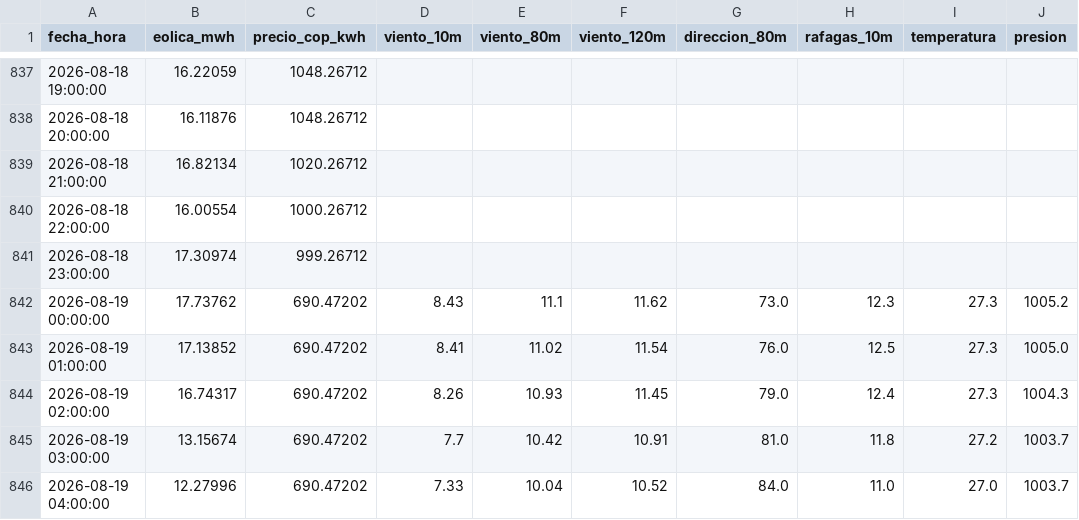
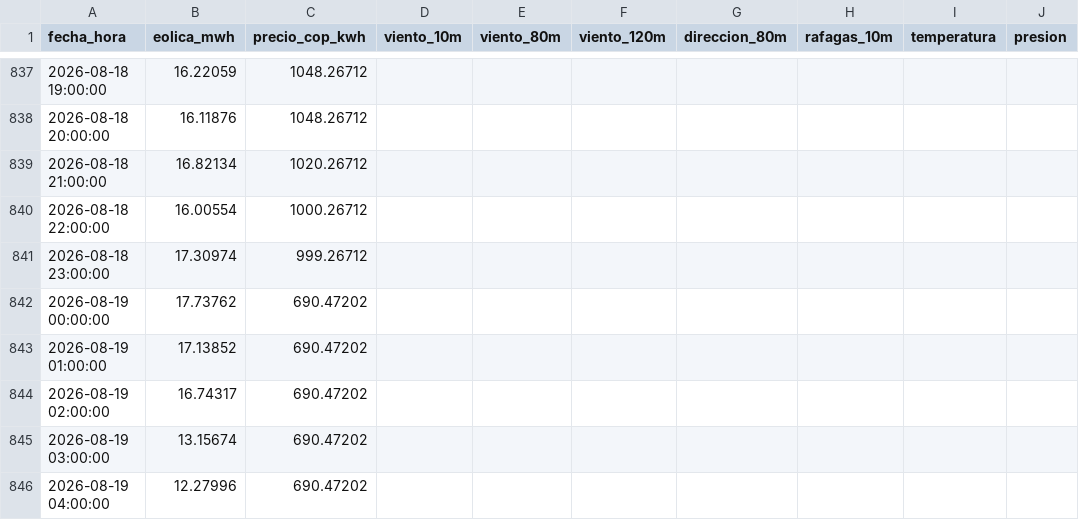
Before and after one commit to JuanCAndes27/liga-eolica-xm, a CSV file: datos/historico.csv, drawn as a sheet; only a part is shown, gaps mark what is left out; the diff covers the shown part only.

```diff
--- a/datos/historico.csv
+++ b/datos/historico.csv
@@ -841,6 +841,6 @@ fecha_hora,eolica_mwh,precio_cop_kwh,viento_10m,viento_80m,viento_120m,direccion
 2026-08-18 23:00:00,17.30974,999.26712,,,,,,,
-2026-08-19 00:00:00,17.73762,690.47202,8.43,11.1,11.62,73.0,12.3,27.3,1005.2
-2026-08-19 01:00:00,17.13852,690.47202,8.41,11.02,11.54,76.0,12.5,27.3,1005.0
-2026-08-19 02:00:00,16.74317,690.47202,8.26,10.93,11.45,79.0,12.4,27.3,1004.3
-2026-08-19 03:00:00,13.15674,690.47202,7.7,10.42,10.91,81.0,11.8,27.2,1003.7
-2026-08-19 04:00:00,12.27996,690.47202,7.33,10.04,10.52,84.0,11.0,27.0,1003.7
+2026-08-19 00:00:00,17.73762,690.47202,,,,,,,
+2026-08-19 01:00:00,17.13852,690.47202,,,,,,,
+2026-08-19 02:00:00,16.74317,690.47202,,,,,,,
+2026-08-19 03:00:00,13.15674,690.47202,,,,,,,
+2026-08-19 04:00:00,12.27996,690.47202,,,,,,,
```
Also changed, not shown: 133 edited cells elsewhere in this file, datos/clima.csv, 2 other files.
